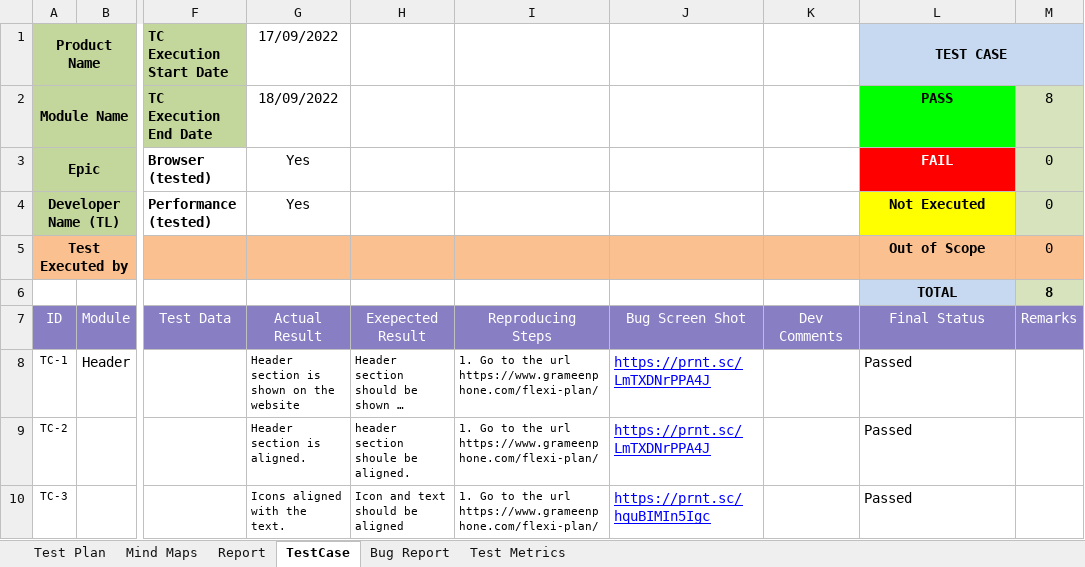
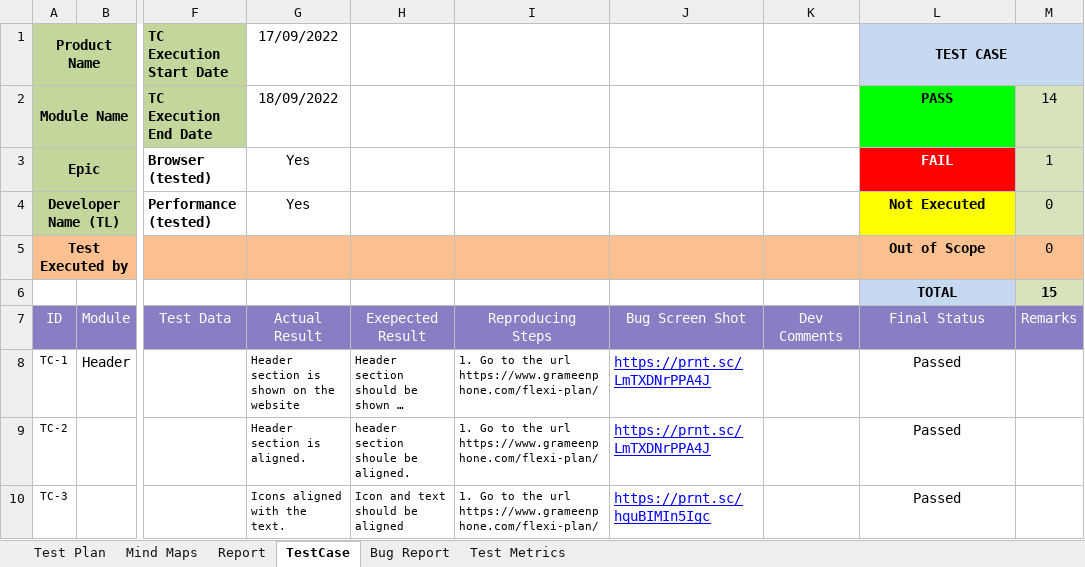
Before and after one commit to Ajij-khaan/Manual_Testing_GP_Flexi_Plan, an Excel workbook: Manual_Testing_GP_Flexi_Plan.xlsx, sheet TestCase, drawn as a sheet; only a part is shown, gaps mark what is left out; long unchanged cells end in …; values as stored, in another font and other column widths than the file's, no borders; conditional formats not drawn; the diff covers the shown part only; the diff names each change by its address in the sheet, - before the commit and + after, or states it on an @@ line.

Commit message:
Header Test Case Done

```diff
--- a/Manual_Testing_GP_Flexi_Plan.xlsx (sheet TestCase)
+++ b/Manual_Testing_GP_Flexi_Plan.xlsx (sheet TestCase)
-M2: 8
+M2: 14
-M3: 0
+M3: 1
-M6: 8
+M6: 15
-L8:L10 alignment: left
+L8:L10 alignment: center
```
Also changed, not shown: 4 added rows, 3 removed rows, 39 edited cells and cell formats elsewhere in this sheet, sheet Report, formulas that keep their value, charts or pictures.
